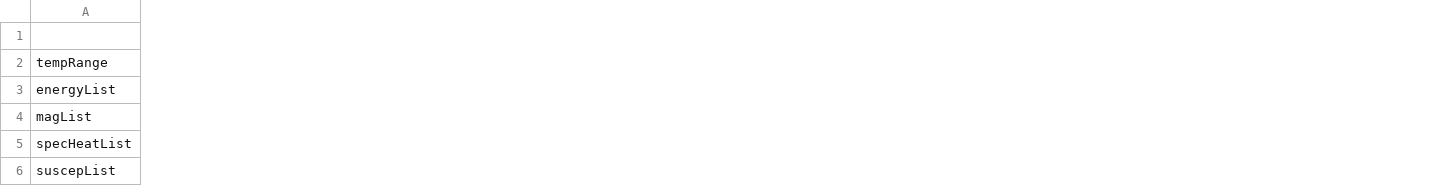
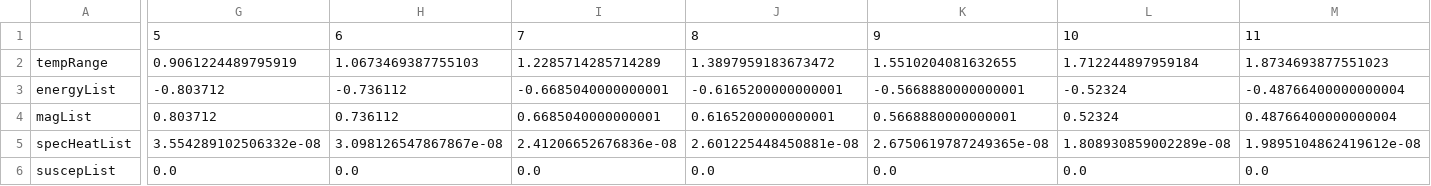
Before and after one commit to alexandrejourneaux/Ising_2D, a CSV file: result_dicts_1.csv, drawn as a sheet; only a part is shown, gaps mark what is left out; the diff covers the shown part only; the diff names each change by its address in the sheet, - before the commit and + after, or states it on an @@ line.

```diff
--- a/result_dicts_1.csv
+++ b/result_dicts_1.csv
+column G, rows 1-6: 5 | 0.9061224489795919 | -0.803712 | 0.803712 | 3.554289102506332e-08 | 0.0
+column H, rows 1-6: 6 | 1.0673469387755103 | -0.736112 | 0.736112 | 3.098126547867867e-08 | 0.0
+column I, rows 1-6: 7 | 1.2285714285714289 | -0.6685040000000001 | 0.6685040000000001 | 2.41206652676836e-08 | 0.0
+column J, rows 1-6: 8 | 1.3897959183673472 | -0.6165200000000001 | 0.6165200000000001 | 2.601225448450881e-08 | 0.0
+column K, rows 1-6: 9 | 1.5510204081632655 | -0.5668880000000001 | 0.5668880000000001 | 2.6750619787249365e-08 | 0.0
+column L, rows 1-6: 10 | 1.712244897959184 | -0.52324 | 0.52324 | 1.808930859002289e-08 | 0.0
+column M, rows 1-6: 11 | 1.8734693877551023 | -0.48766400000000004 | 0.48766400000000004 | 1.9895104862419612e-08 | 0.0
```
Also changed, not shown: 38 added columns and 19 edited cells elsewhere in this file, result_dicts_0.csv, result_dicts_2.csv, 1 other file.
